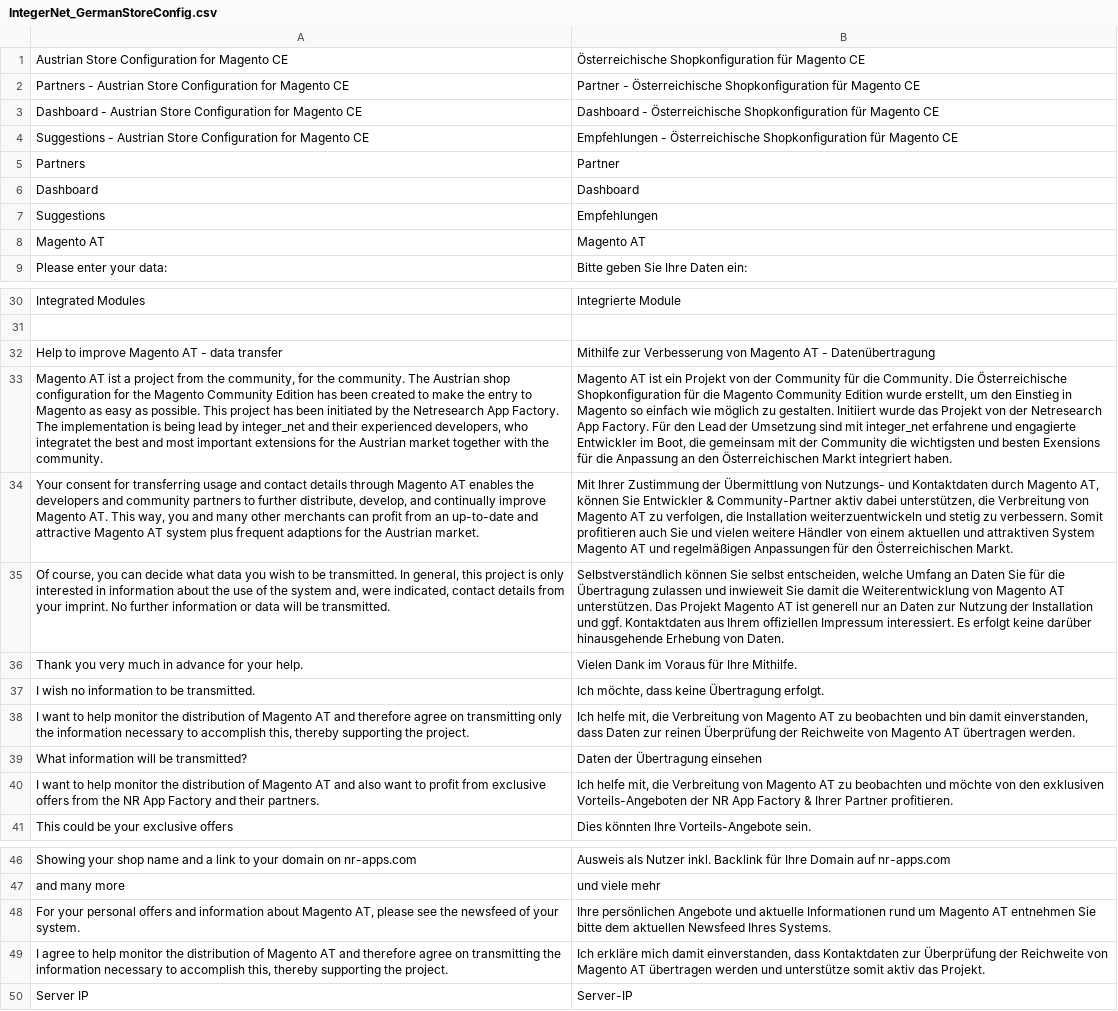
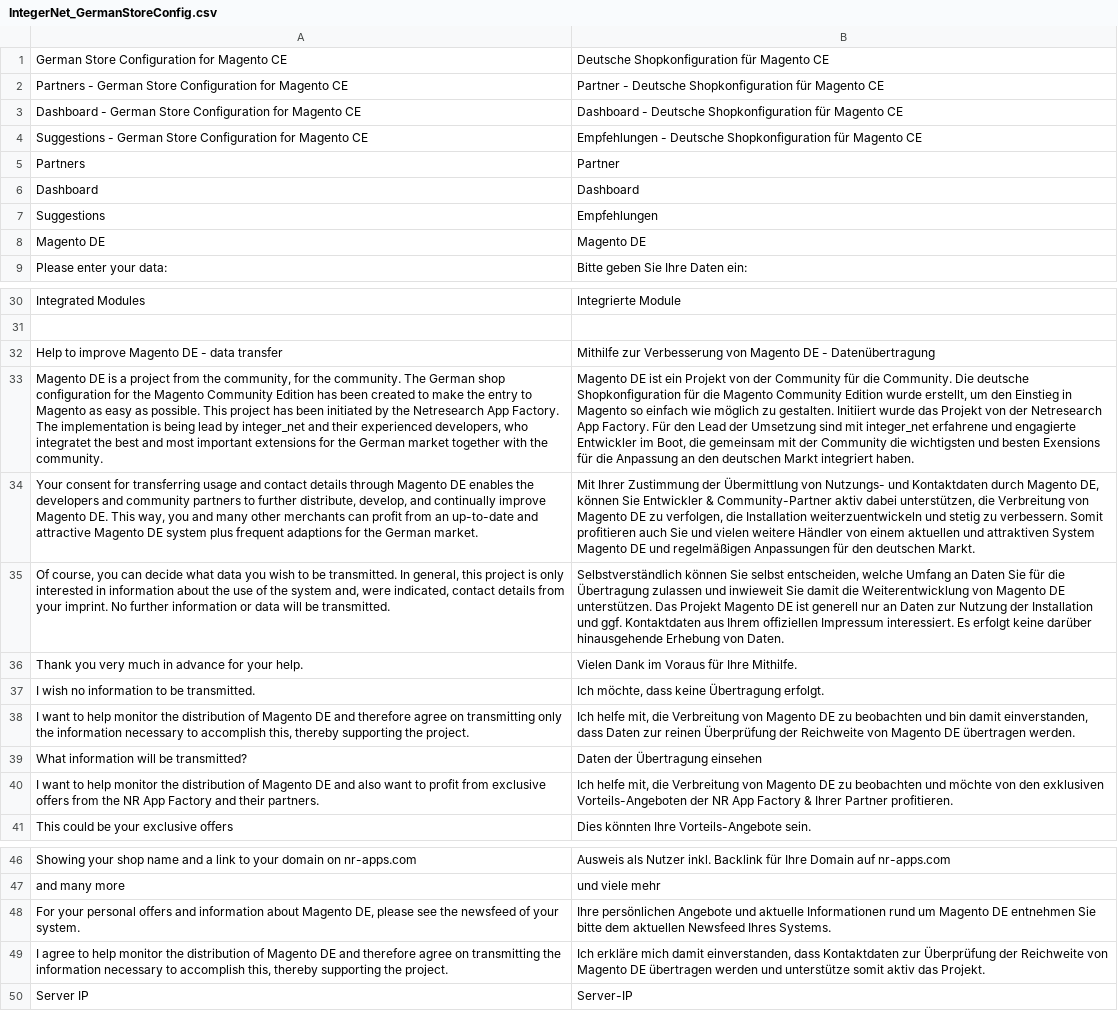
Before and after one commit to integer-net/Magento-AT, a CSV file: src/app/locale/de_DE/IntegerNet_GermanStoreConfig.csv, drawn as a sheet; only a part is shown, gaps mark what is left out; removed rows and columns are numbered as before the commit, all else as after; the diff covers the shown part only; the diff names each change by its address in the sheet, - before the commit and + after, or states it on an @@ line.

Commit message:
Added module Hackathon_LocaleFallback

```diff
--- a/src/app/locale/de_DE/IntegerNet_GermanStoreConfig.csv
+++ b/src/app/locale/de_DE/IntegerNet_GermanStoreConfig.csv
-A1: Austrian Store Configuration for Magento CE
+A1: German Store Configuration for Magento CE
-B1: Österreichische Shopkonfiguration für Magento CE
+B1: Deutsche Shopkonfiguration für Magento CE
-A2: Partners - Austrian Store Configuration…
+A2: Partners - German Store Configuration…
-B2: Partner - Österreichische Shopkonfiguration für…
+B2: Partner - Deutsche Shopkonfiguration für…
-A3: Dashboard - Austrian Store Configuration…
+A3: Dashboard - German Store Configuration…
-B3: Dashboard - Österreichische Shopkonfiguration für…
+B3: Dashboard - Deutsche Shopkonfiguration für…
-A4: Suggestions - Austrian Store Configuration…
+A4: Suggestions - German Store Configuration…
-B4: Empfehlungen - Österreichische Shopkonfiguration für…
+B4: Empfehlungen - Deutsche Shopkonfiguration für…
-row 8: Magento AT | Magento AT
+row 8: Magento DE | Magento DE
-A32: Help to improve Magento AT - data transfer
+A32: Help to improve Magento DE - data transfer
-B32: …von Magento AT - Datenübertragung
+B32: …von Magento DE - Datenübertragung
-A33: Magento AT ist a project from the community, for the community. The Austrian shop configuration for the Magento Community Edition has been created to make the entry to Magento as easy as possible. This project has been initiated by the Netresearch App Factory. The implementation is being lead by integer_net and their experienced developers, who integratet the best and most important extensions for the Austrian market together…
+A33: Magento DE is a project from the community, for the community. The German shop configuration for the Magento Community Edition has been created to make the entry to Magento as easy as possible. This project has been initiated by the Netresearch App Factory. The implementation is being lead by integer_net and their experienced developers, who integratet the best and most important extensions for the German market together…
-B33: Magento AT ist ein Projekt von der Community für die Community. Die Österreichische Shopkonfiguration für die Magento Community Edition wurde erstellt, um den Einstieg in Magento so einfach wie möglich zu gestalten. Initiiert wurde das Projekt von der Netresearch App Factory. Für den Lead der Umsetzung sind mit integer_net erfahrene und engagierte Entwickler im Boot, die gemeinsam mit der Community die wichtigsten und besten Exensions für die Anpassung an den Österreichischen Markt integriert…
+B33: Magento DE ist ein Projekt von der Community für die Community. Die deutsche Shopkonfiguration für die Magento Community Edition wurde erstellt, um den Einstieg in Magento so einfach wie möglich zu gestalten. Initiiert wurde das Projekt von der Netresearch App Factory. Für den Lead der Umsetzung sind mit integer_net erfahrene und engagierte Entwickler im Boot, die gemeinsam mit der Community die wichtigsten und besten Exensions für die Anpassung an den deutschen Markt integriert…
-A34: …through Magento AT enables the developers and community partners to further distribute, develop, and continually improve Magento AT. This way, you and many other merchants can profit from an up-to-date and attractive Magento AT system plus frequent adaptions for the Austrian market.
+A34: …through Magento DE enables the developers and community partners to further distribute, develop, and continually improve Magento DE. This way, you and many other merchants can profit from an up-to-date and attractive Magento DE system plus frequent adaptions for the German market.
-B34: …durch Magento AT, können Sie Entwickler & Community-Partner aktiv dabei unterstützen, die Verbreitung von Magento AT zu verfolgen, die Installation weiterzuentwickeln und stetig zu verbessern. Somit profitieren auch Sie und vielen weitere Händler von einem aktuellen und attraktiven System Magento AT und regelmäßigen Anpassungen für den Österreichischen Markt.
+B34: …durch Magento DE, können Sie Entwickler & Community-Partner aktiv dabei unterstützen, die Verbreitung von Magento DE zu verfolgen, die Installation weiterzuentwickeln und stetig zu verbessern. Somit profitieren auch Sie und vielen weitere Händler von einem aktuellen und attraktiven System Magento DE und regelmäßigen Anpassungen für den deutschen Markt.
-B35: …von Magento AT unterstützen. Das Projekt Magento AT ist generell…
+B35: …von Magento DE unterstützen. Das Projekt Magento DE ist generell…
-A38: …of Magento AT and therefore…
+A38: …of Magento DE and therefore…
-B38: …von Magento AT zu beobachten und bin damit einverstanden, dass Daten zur reinen Überprüfung der Reichweite von Magento AT übertragen werden.
+B38: …von Magento DE zu beobachten und bin damit einverstanden, dass Daten zur reinen Überprüfung der Reichweite von Magento DE übertragen werden.
-A40: …of Magento AT and also…
+A40: …of Magento DE and also…
-B40: …von Magento AT zu beobachten…
+B40: …von Magento DE zu beobachten…
-A48: …about Magento AT, please see…
+A48: …about Magento DE, please see…
-B48: …um Magento AT entnehmen Sie…
+B48: …um Magento DE entnehmen Sie…
-A49: …of Magento AT and therefore…
+A49: …of Magento DE and therefore…
-B49: …von Magento AT übertragen werden…
+B49: …von Magento DE übertragen werden…
```
Also changed, not shown: 2 edited cells elsewhere in this file, 10 other files.
